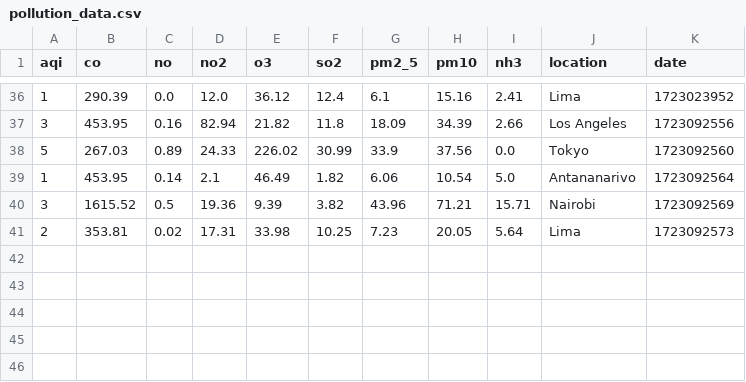
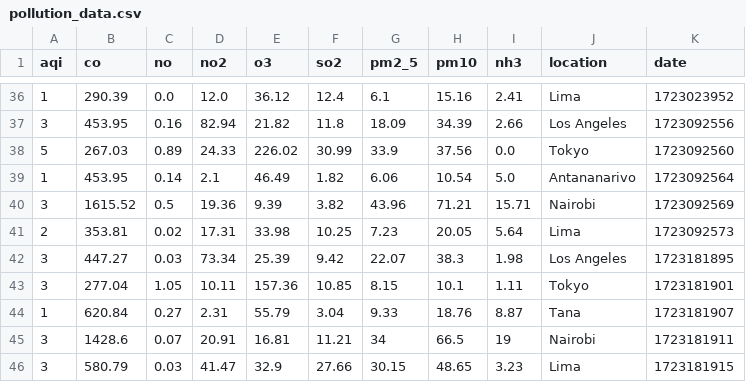
Before and after one commit to Marc985/pollution_analysis, a CSV file: data/raw/pollution_data.csv, drawn as a sheet; only a part is shown, gaps mark what is left out.

```diff
--- a/data/raw/pollution_data.csv
+++ b/data/raw/pollution_data.csv
@@ -41 +41,6 @@ aqi,co,no,no2,o3,so2,pm2_5,pm10,nh3,location,date
 2,353.81,0.02,17.31,33.98,10.25,7.23,20.05,5.64,Lima,1723092573
+3,447.27,0.03,73.34,25.39,9.42,22.07,38.3,1.98,Los Angeles,1723181895
+3,277.04,1.05,10.11,157.36,10.85,8.15,10.1,1.11,Tokyo,1723181901
+1,620.84,0.27,2.31,55.79,3.04,9.33,18.76,8.87,Tana,1723181907
+3,1428.6,0.07,20.91,16.81,11.21,34,66.5,19,Nairobi,1723181911
+3,580.79,0.03,41.47,32.9,27.66,30.15,48.65,3.23,Lima,1723181915
```
Also changed, not shown: data/processed/fact_pollution.csv, data/processed/transformed_pollution_data.csv, 1 other file.
